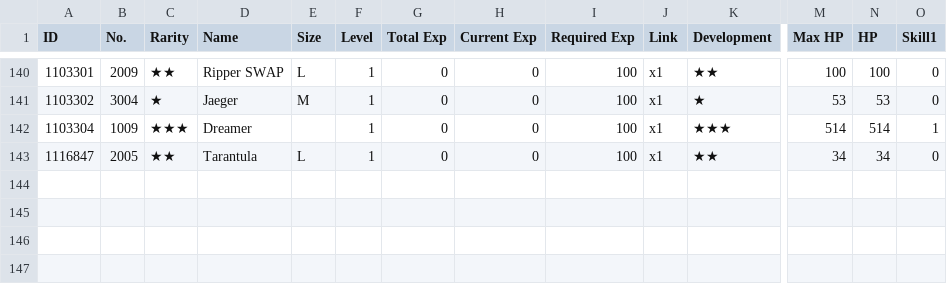
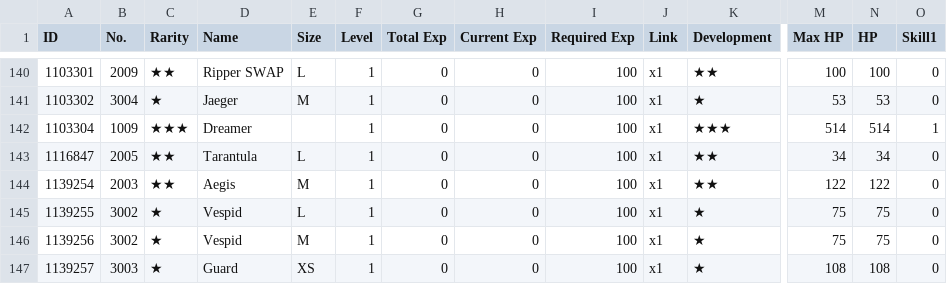
Before and after one commit to m1s3ri/90wish, a CSV file: miseri_34865_coalition_info.csv, drawn as a sheet; only a part is shown, gaps mark what is left out; rows hold the shown columns only; the diff names each change by its address in the sheet, - before the commit and + after, or states it on an @@ line.

```diff
--- a/miseri_34865_coalition_info.csv
+++ b/miseri_34865_coalition_info.csv
+row 144: 1139254 | 2003 | ★★ | Aegis | M | 1 | 0 | 0 | 100 | x1 | ★★ | 122 | 122 | 0
+row 145: 1139255 | 3002 | ★ | Vespid | L | 1 | 0 | 0 | 100 | x1 | ★ | 75 | 75 | 0
+row 146: 1139256 | 3002 | ★ | Vespid | M | 1 | 0 | 0 | 100 | x1 | ★ | 75 | 75 | 0
+row 147: 1139257 | 3003 | ★ | Guard | XS | 1 | 0 | 0 | 100 | x1 | ★ | 108 | 108 | 0
```
Also changed, not shown: miseri_34865__theater_optimize_team.csv, miseri_34865_doll_info.csv, 5 other files.
